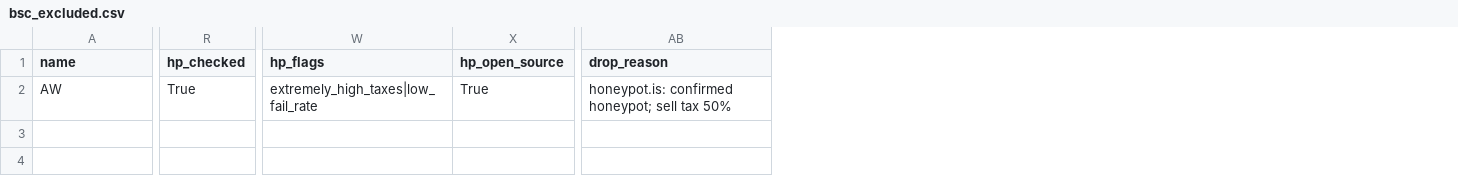
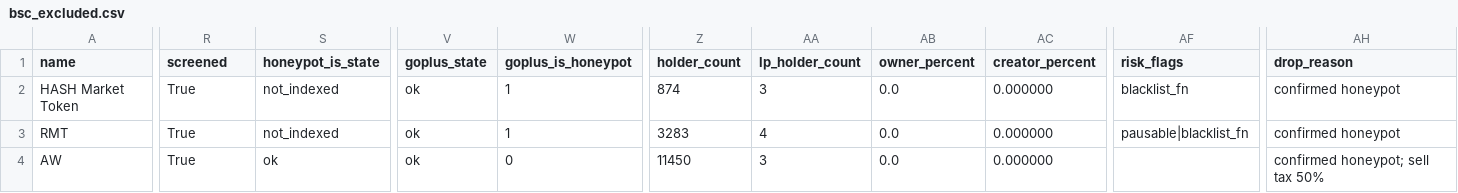
Before and after one commit to USER1029854/test111, a CSV file: data/bsc_excluded.csv, drawn as a sheet; only a part is shown, gaps mark what is left out; removed rows and columns are numbered as before the commit, all else as after; rows hold the shown columns only; the diff covers the shown part only; the diff names each change by its address in the sheet, - before the commit and + after, or states it on an @@ line.

```diff
--- a/data/bsc_excluded.csv
+++ b/data/bsc_excluded.csv
+column S (honeypot_is_state), row 4: ok
+column V (goplus_state), row 4: ok
+column W (goplus_is_honeypot), row 4: 0
-column W (hp_flags), row 2: extremely_high_taxes|low_fail_rate
-column X (hp_open_source), row 2: True
+column Z (holder_count), row 4: 11450
+column AA (lp_holder_count), row 4: 3
+column AB (owner_percent), row 4: 0.0
+column AC (creator_percent), row 4: 0.000000
+column AF (risk_flags), empty
-R1: hp_checked
+R1: screened
+row 2: HASH Market Token | True | not_indexed | ok | 1 | 874 | 3 | 0.0 | 0.000000 | blacklist_fn | confirmed honeypot
+row 3: RMT | True | not_indexed | ok | 1 | 3283 | 4 | 0.0 | 0.000000 | pausable|blacklist_fn | confirmed honeypot
-AH4 (drop_reason): honeypot.is: confirmed honeypot; sell tax 50%
+AH4 (drop_reason): confirmed honeypot; sell tax 50%
```
Also changed, not shown: 4 edited cells elsewhere in this file, data/bsc_new_projects.csv, 2 other files.
